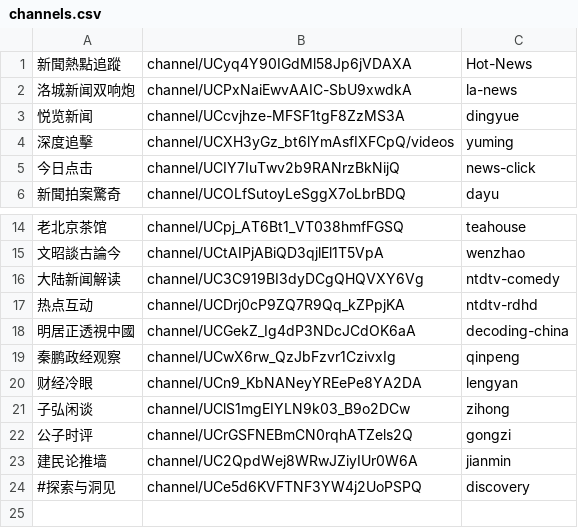
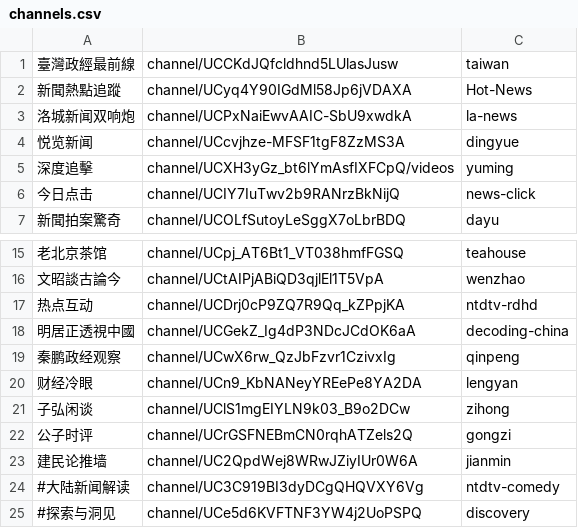
Before and after one commit to gfw-breaker/youtube-video, a CSV file: channels.csv, drawn as a sheet; only a part is shown, gaps mark what is left out.

```diff
--- a/channels.csv
+++ b/channels.csv
@@ -1 +1,2 @@
+臺灣政經最前線,channel/UCCKdJQfcldhnd5LUlasJusw,taiwan,
 新聞熱點追蹤,channel/UCyq4Y90IGdMl58Jp6jVDAXA,Hot-News,
@@ -15,3 +16,2 @@
 文昭談古論今,channel/UCtAIPjABiQD3qjlEl1T5VpA,wenzhao,
-大陆新闻解读,channel/UC3C919BI3dyDCgQHQVXY6Vg,ntdtv-comedy,
 热点互动,channel/UCDrj0cP9ZQ7R9Qq_kZPpjKA,ntdtv-rdhd,
@@ -23,2 +23,3 @@
 建民论推墙,channel/UC2QpdWej8WRwJZiyIUr0W6A,jianmin,
+#大陆新闻解读,channel/UC3C919BI3dyDCgQHQVXY6Vg,ntdtv-comedy,
 #探索与洞见,channel/UCe5d6KVFTNF3YW4j2UoPSPQ,discovery,
```
Also changed, not shown: 1 other file.
